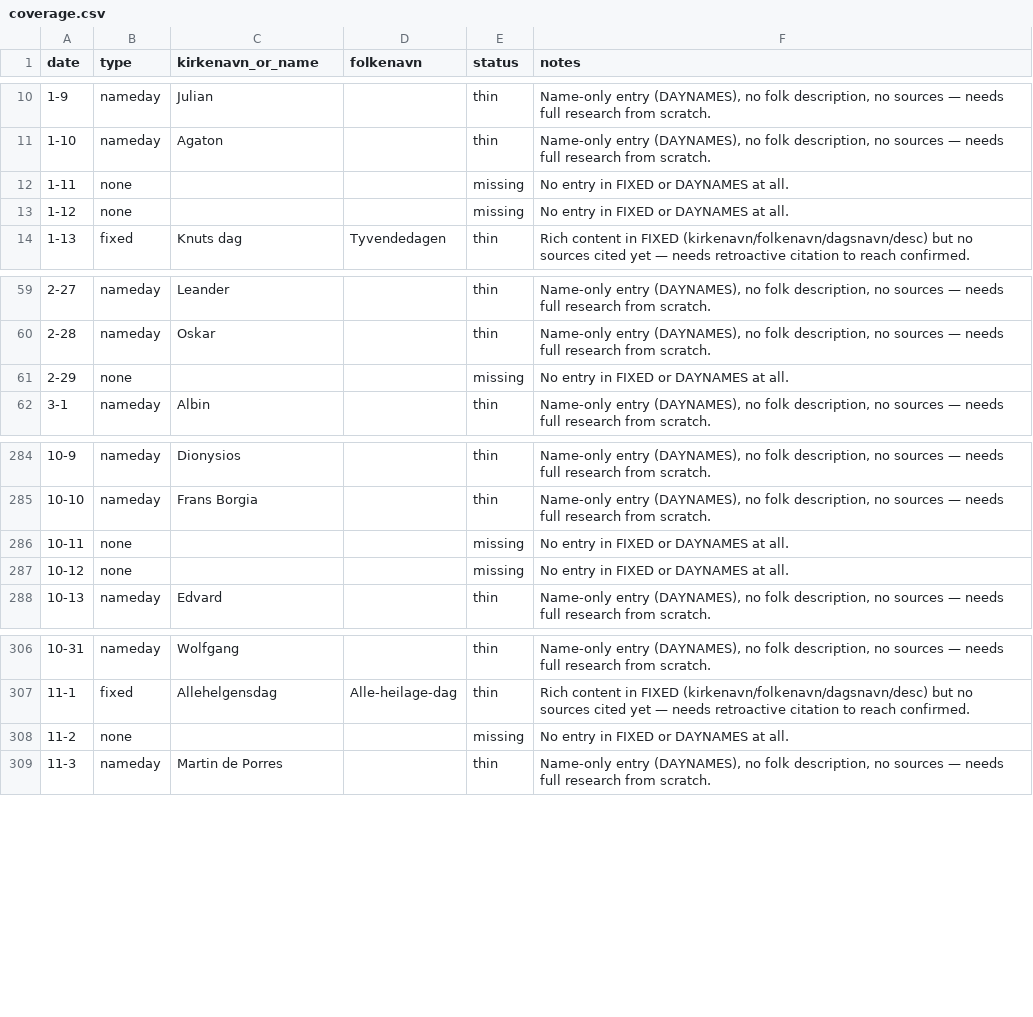
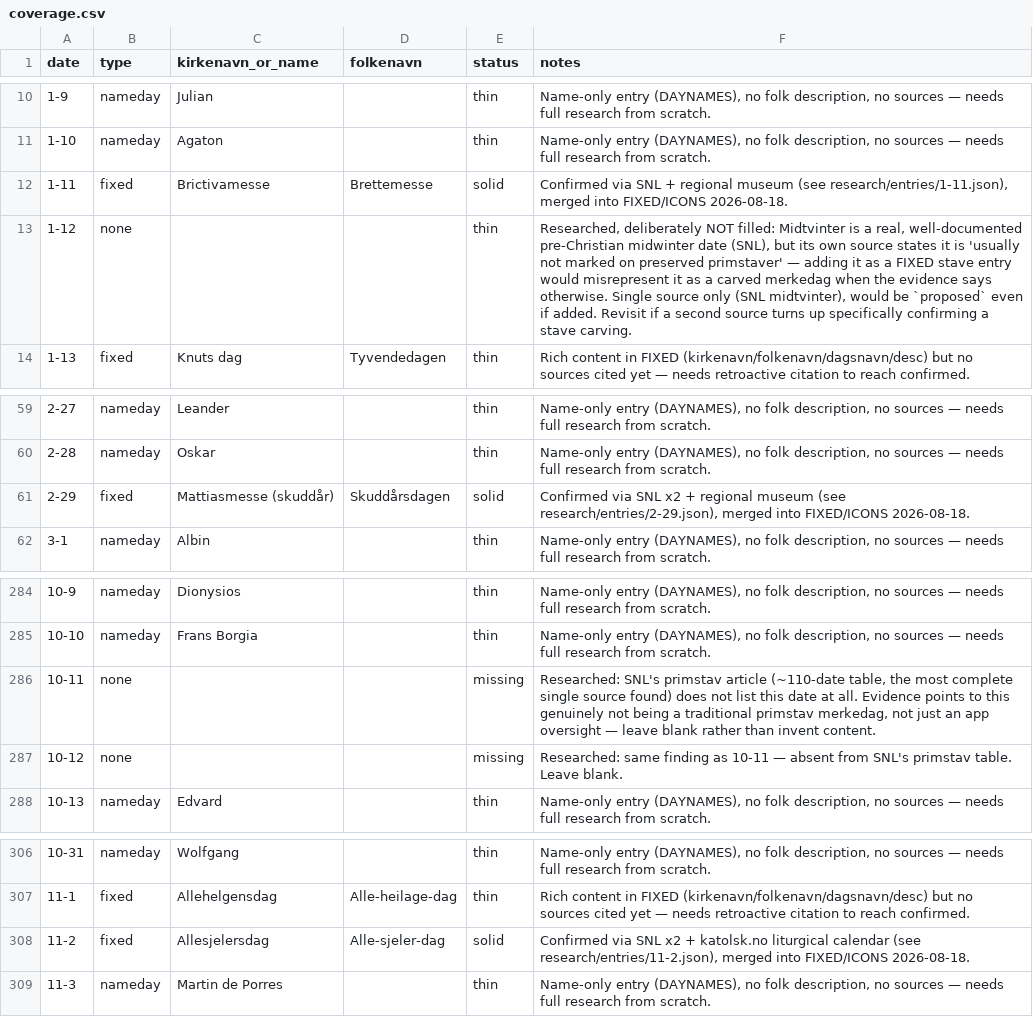
Before and after one commit to mysticcaptain1/primstav, a CSV file: research/coverage.csv, drawn as a sheet; only a part is shown, gaps mark what is left out.

```diff
--- a/research/coverage.csv
+++ b/research/coverage.csv
@@ -11,4 +11,4 @@ date,type,kirkenavn_or_name,folkenavn,status,notes
 1-10,nameday,Agaton,,thin,"Name-only entry (DAYNAMES), no folk description, no sources — needs full research from scratch."
-1-11,none,,,missing,No entry in FIXED or DAYNAMES at all.
-1-12,none,,,missing,No entry in FIXED or DAYNAMES at all.
+1-11,fixed,Brictivamesse,Brettemesse,solid,"Confirmed via SNL + regional museum (see research/entries/1-11.json), merged into FIXED/ICONS 2026-08-18."
+1-12,none,,,thin,"Researched, deliberately NOT filled: Midtvinter is a real, well-documented pre-Christian midwinter date (SNL), but its own source states it is 'usually not marked on preserved primstaver' — adding it as a FIXED stave entry would misrepresent it as a carved merkedag when the evidence says otherwise. Single source only (SNL midtvinter), would be `proposed` even if added. Revisit if a second source turns up specifically confirming a stave carving."
 1-13,fixed,Knuts dag,Tyvendedagen,thin,Rich content in FIXED (kirkenavn/folkenavn/dagsnavn/desc) but no sources cited yet — needs retroactive citation to reach confirmed.
@@ -60,3 +60,3 @@ date,type,kirkenavn_or_name,folkenavn,status,notes
 2-28,nameday,Oskar,,thin,"Name-only entry (DAYNAMES), no folk description, no sources — needs full research from scratch."
-2-29,none,,,missing,No entry in FIXED or DAYNAMES at all.
+2-29,fixed,Mattiasmesse (skuddår),Skuddårsdagen,solid,"Confirmed via SNL x2 + regional museum (see research/entries/2-29.json), merged into FIXED/ICONS 2026-08-18."
 3-1,nameday,Albin,,thin,"Name-only entry (DAYNAMES), no folk description, no sources — needs full research from scratch."
@@ -285,4 +285,4 @@ date,type,kirkenavn_or_name,folkenavn,status,notes
 10-10,nameday,Frans Borgia,,thin,"Name-only entry (DAYNAMES), no folk description, no sources — needs full research from scratch."
-10-11,none,,,missing,No entry in FIXED or DAYNAMES at all.
-10-12,none,,,missing,No entry in FIXED or DAYNAMES at all.
+10-11,none,,,missing,"Researched: SNL's primstav article (~110-date table, the most complete single source found) does not list this date at all. Evidence points to this genuinely not being a traditional primstav merkedag, not just an app oversight — leave blank rather than invent content."
+10-12,none,,,missing,"Researched: same finding as 10-11 — absent from SNL's primstav table. Leave blank."
 10-13,nameday,Edvard,,thin,"Name-only entry (DAYNAMES), no folk description, no sources — needs full research from scratch."
@@ -307,3 +307,3 @@ date,type,kirkenavn_or_name,folkenavn,status,notes
 11-1,fixed,Allehelgensdag,Alle-heilage-dag,thin,Rich content in FIXED (kirkenavn/folkenavn/dagsnavn/desc) but no sources cited yet — needs retroactive citation to reach confirmed.
-11-2,none,,,missing,No entry in FIXED or DAYNAMES at all.
+11-2,fixed,Allesjelersdag,Alle-sjeler-dag,solid,"Confirmed via SNL x2 + katolsk.no liturgical calendar (see research/entries/11-2.json), merged into FIXED/ICONS 2026-08-18."
 11-3,nameday,Martin de Porres,,thin,"Name-only entry (DAYNAMES), no folk description, no sources — needs full research from scratch."
```
Also changed, not shown: 6 other files.
